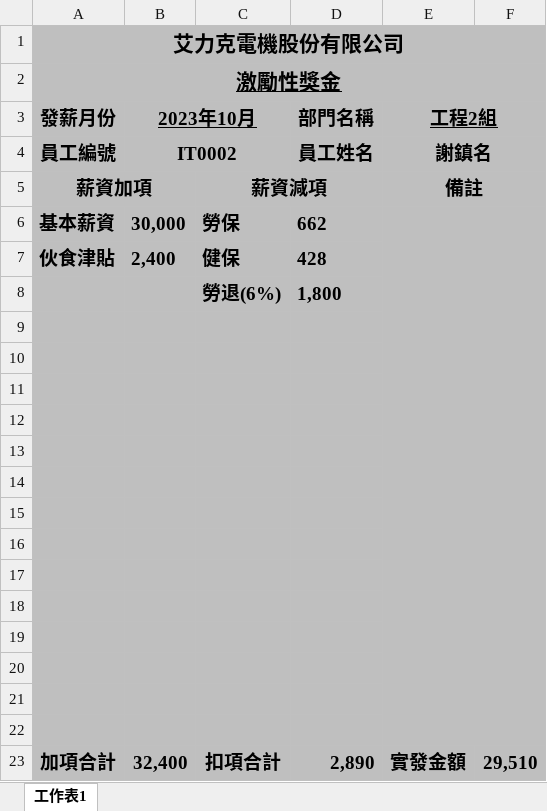
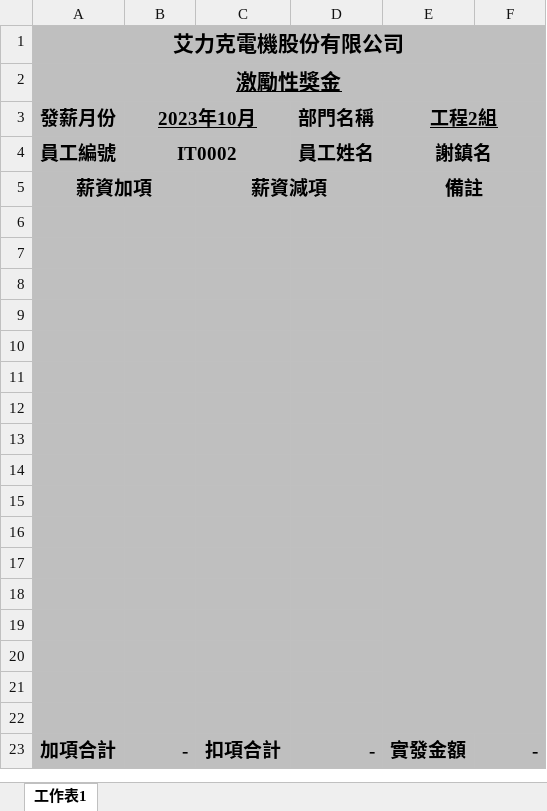
Before and after one commit to shao112/ERP, an Excel workbook: media/salary_files/謝鎮名_IT0002_激勵性獎金.xlsx, sheet 工作表1, drawn as a sheet; values as stored, in another font and other column widths than the file's, no borders; removed rows and columns are numbered as before the commit, all else as after; the diff names each change by its address in the sheet, - before the commit and + after, or states it on an @@ line.

```diff
--- a/media/salary_files/謝鎮名_IT0002_激勵性獎金.xlsx (sheet 工作表1)
+++ b/media/salary_files/謝鎮名_IT0002_激勵性獎金.xlsx (sheet 工作表1)
-row 6: 基本薪資 | 30,000 | 勞保 | 662
-row 7: 伙食津貼 | 2,400 | 健保 | 428
-row 8:  |  | 勞退(6%) | 1,800
-E6 fill: none
+E6 fill: #BFBFBF
+E6:F22 merged
+row 20: (empty)
+row 21: (empty)
+row 22: (empty)
-B23 (2023年10月): 32,400
+B23 (2023年10月): -
-D23 (部門名稱): 2,890
+D23 (部門名稱): -
-F23: 29,510
+F23: -
```
Also changed, not shown: media/salary_files/吳雅琳_123_激勵性獎金.xlsx, media/salary_files/宋浩弘_IT0000_激勵性獎金.xlsx, 26 other files.
